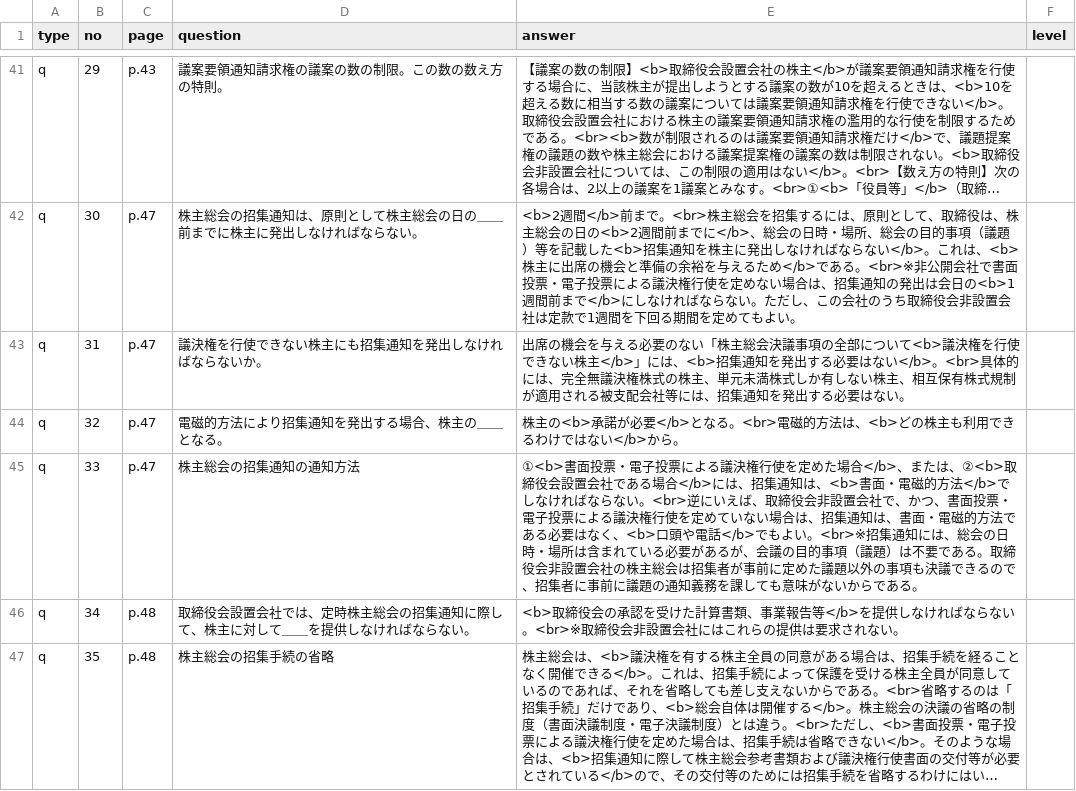
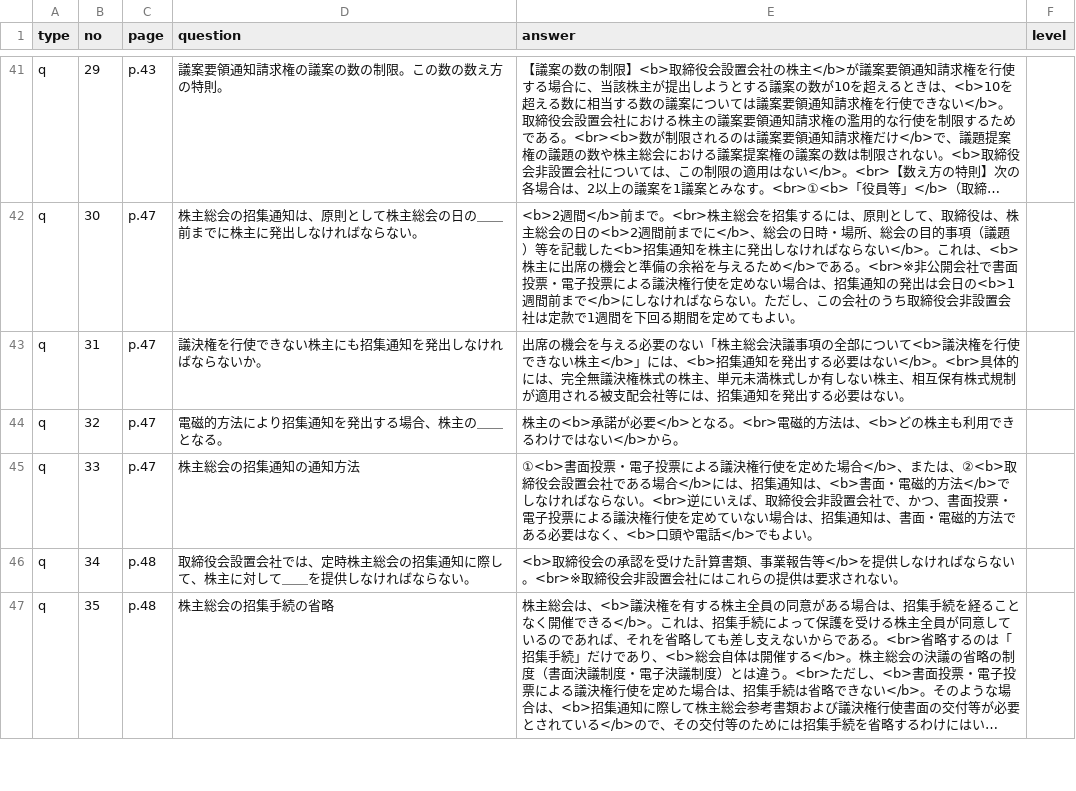
Before and after one commit to hokuto-create/kigyoho, a CSV file: questions.csv, drawn as a sheet; only a part is shown, gaps mark what is left out; long unchanged cells end in ….

```diff
--- a/questions.csv
+++ b/questions.csv
@@ -44,3 +44,3 @@ q,31,p.47,議決権を行使できない株主にも招集通知を発出しな
 q,32,p.47,電磁的方法により招集通知を発出する場合、株主の＿＿となる。,株主の<b>承諾が必要</b>となる。<br>電磁的方法は、<b>どの株主も利用できるわけではない</b>から。,
-q,33,p.47,株主総会の招集通知の通知方法,①<b>書面投票・電子投票による議決権行使を定めた場合</b>、または、②<b>取締役会設置会社である場合</b>には、招集通知は、<b>書面・電磁的方法</b>でしなければならない。<br>逆にいえば、取締役会非設置会社で、かつ、書面投票・電子投票による議決権行使を定めていない場合は、招集通知は、書面・電磁的方法である必要はなく、<b>口頭や電話</b>でもよい。<br>※招集通知には、総会の日時・場所は含まれている必要があるが、会議の目的事項（議題）は不要である。取締役会非設置会社の株主総会は招集者が事前に定めた議題以外の事項も決議できるので、招集者に事前に議題の通知義務を課しても意味がないからである。,
+q,33,p.47,株主総会の招集通知の通知方法,①<b>書面投票・電子投票による議決権行使を定めた場合</b>、または、②<b>取締役会設置会社である場合</b>には、招集通知は、<b>書面・電磁的方法</b>でしなければならない。<br>逆にいえば、取締役会非設置会社で、かつ、書面投票・電子投票による議決権行使を定めていない場合は、招集通知は、書面・電磁的方法である必要はなく、<b>口頭や電話</b>でもよい。,
 q,34,p.48,取締役会設置会社では、定時株主総会の招集通知に際して、株主に対して＿＿を提供しなければならない。,<b>取締役会の承認を受けた計算書類、事業報告等</b>を提供しなければならない。<br>※取締役会非設置会社にはこれらの提供は要求されない。,
```
Also changed, not shown: 3 other files.
